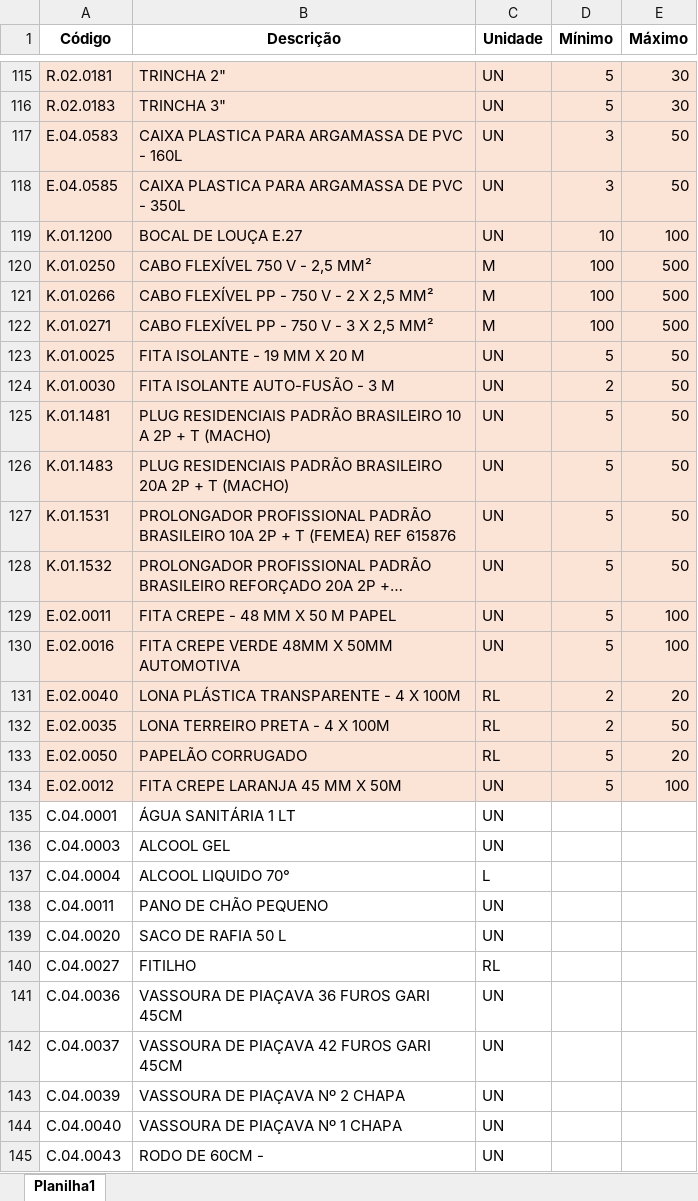
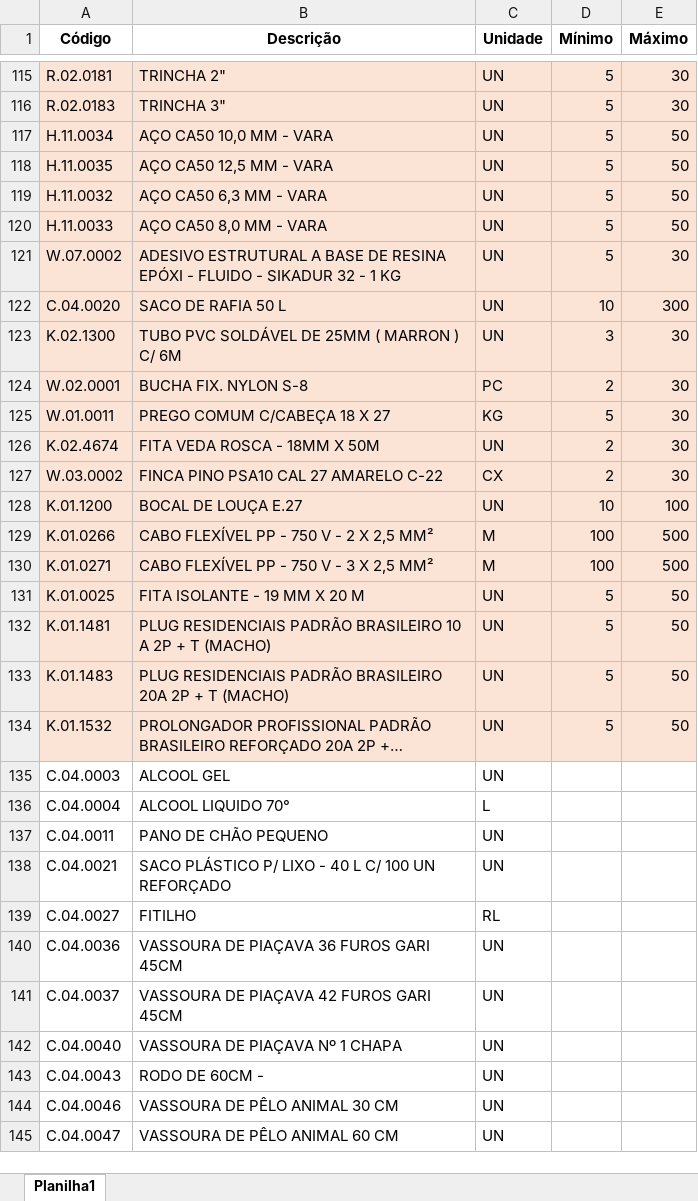
Before and after one commit to Mgiglio98/formulario_pedidos_basic, an Excel workbook: Insumos.xlsx, sheet Planilha1, drawn as a sheet; only a part is shown, gaps mark what is left out; the shorter side is filled out with more unchanged rows; long unchanged cells end in …; values as stored, in another font and other column widths than the file's, no borders; conditional formats not drawn; removed rows and columns are numbered as before the commit, all else as after; the diff covers the shown part only; the diff names each change by its address in the sheet, - before the commit and + after, or states it on an @@ line.

```diff
--- a/Insumos.xlsx (sheet Planilha1)
+++ b/Insumos.xlsx (sheet Planilha1)
-row 117: E.04.0583 | CAIXA PLASTICA PARA ARGAMASSA DE PVC - 160L | UN | 3 | 50
-row 118: E.04.0585 | CAIXA PLASTICA PARA ARGAMASSA DE PVC - 350L | UN | 3 | 50
@@ row 84 moved to row 117: H.11.0034 @@
@@ row 85 moved to row 118: H.11.0035 @@
@@ row 86 moved to row 119: H.11.0032 @@
@@ row 87 moved to row 120: H.11.0033 @@
@@ row 88 moved to row 121: W.07.0002 @@
+row 122: C.04.0020 | SACO DE RAFIA 50 L | UN | 10 | 300
+row 123: K.02.1300 | TUBO PVC SOLDÁVEL DE 25MM ( MARRON ) C/ 6M | UN | 3 | 30
+row 124: W.02.0001 | BUCHA FIX. NYLON S-8 | PC | 2 | 30
+row 125: W.01.0011 | PREGO COMUM C/CABEÇA 18 X 27 | KG | 5 | 30
+row 126: K.02.4674 | FITA VEDA ROSCA - 18MM X 50M | UN | 2 | 30
+row 127: W.03.0002 | FINCA PINO PSA10 CAL 27 AMARELO C-22 | CX | 2 | 30
-row 120: K.01.0250 | CABO FLEXÍVEL 750 V - 2,5 MM² | M | 100 | 500
-row 124: K.01.0030 | FITA ISOLANTE AUTO-FUSÃO - 3 M | UN | 2 | 50
-row 127: K.01.1531 | PROLONGADOR PROFISSIONAL PADRÃO BRASILEIRO 10A 2P + T (FEMEA) REF 615876 | UN | 5 | 50
@@ row 129 moved to row 83: E.02.0011 @@
@@ row 130 moved to row 84: E.02.0016 @@
@@ row 131 moved to row 85: E.02.0040 @@
@@ row 132 moved to row 86: E.02.0035 @@
@@ row 133 moved to row 87: E.02.0050 @@
@@ row 134 moved to row 88: E.02.0012 @@
-row 135: C.04.0001 | ÁGUA SANITÁRIA 1 LT | UN
-A138 (Código): C.04.0020
+A138 (Código): C.04.0021
-B138 (Descrição): SACO DE RAFIA 50 L
+B138 (Descrição): SACO PLÁSTICO P/ LIXO - 40 L C/ 100 UN REFORÇADO
-row 143: C.04.0039 | VASSOURA DE PIAÇAVA Nº 2 CHAPA | UN
```
Also changed, not shown: 104 added rows, 126 removed rows and 19 edited cells elsewhere in this sheet, Empreendimentos.xlsx.
